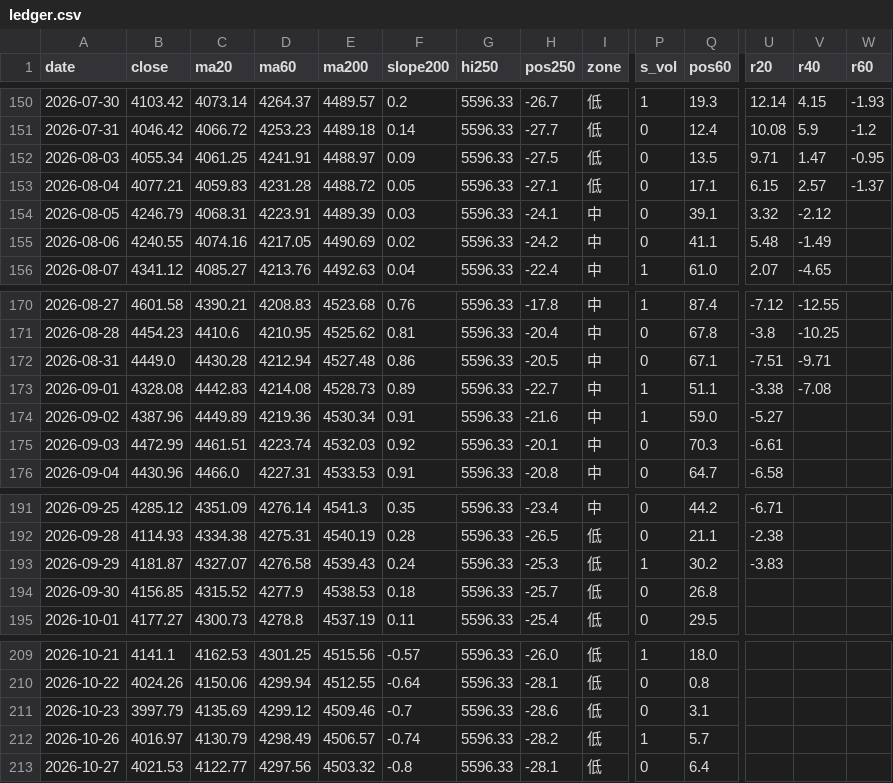
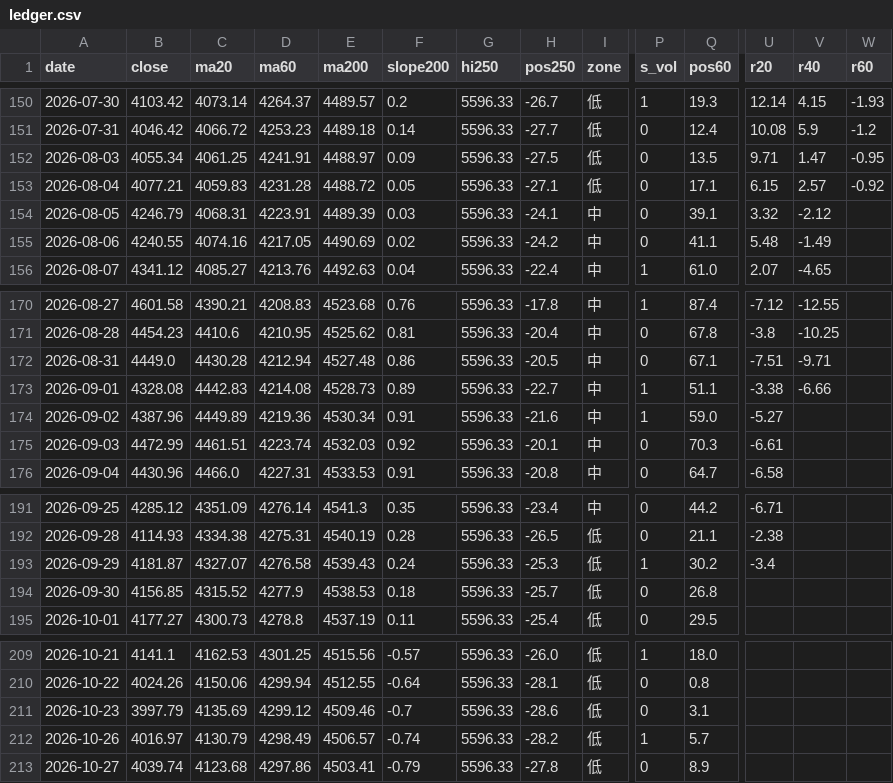
Before and after one commit to ztn0501/gold-radar, a CSV file: gm/gold-monitor-lite/gold-monitor/ledger.csv, drawn as a sheet; only a part is shown, gaps mark what is left out; the diff names each change by its address in the sheet, - before the commit and + after, or states it on an @@ line.

```diff
--- a/gm/gold-monitor-lite/gold-monitor/ledger.csv
+++ b/gm/gold-monitor-lite/gold-monitor/ledger.csv
-W153 (r60): -1.37
+W153 (r60): -0.92
-V173 (r40): -7.08
+V173 (r40): -6.66
-U193 (r20): -3.83
+U193 (r20): -3.4
-B213 (close): 4021.53
+B213 (close): 4039.74
-C213 (ma20): 4122.77
+C213 (ma20): 4123.68
-D213 (ma60): 4297.56
+D213 (ma60): 4297.86
-E213 (ma200): 4503.32
+E213 (ma200): 4503.41
-F213 (slope200): -0.8
+F213 (slope200): -0.79
-H213 (pos250): -28.1
+H213 (pos250): -27.8
-Q213 (pos60): 6.4
+Q213 (pos60): 8.9
```
Also changed, not shown: 13 other files.
